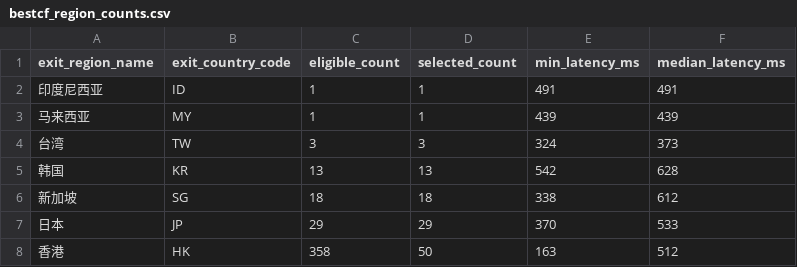
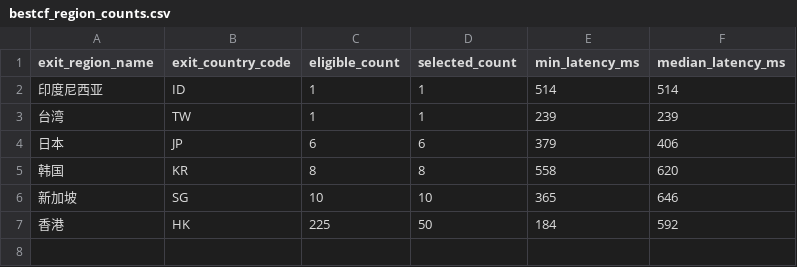
Before and after one commit to User-Pass320/bestcf-auto, a CSV file: public/bestcf_region_counts.csv, drawn as a sheet.

```diff
--- a/public/bestcf_region_counts.csv
+++ b/public/bestcf_region_counts.csv
@@ -1,8 +1,7 @@
 exit_region_name,exit_country_code,eligible_count,selected_count,min_latency_ms,median_latency_ms
-印度尼西亚,ID,1,1,491,491
-马来西亚,MY,1,1,439,439
-台湾,TW,3,3,324,373
-韩国,KR,13,13,542,628
-新加坡,SG,18,18,338,612
-日本,JP,29,29,370,533
-香港,HK,358,50,163,512
+印度尼西亚,ID,1,1,514,514
+台湾,TW,1,1,239,239
+日本,JP,6,6,379,406
+韩国,KR,8,8,558,620
+新加坡,SG,10,10,365,646
+香港,HK,225,50,184,592
```
Also changed, not shown: public/bestcf_geo_provider_stats.csv, public/bestcf_other_regions.csv, 4 other files.
